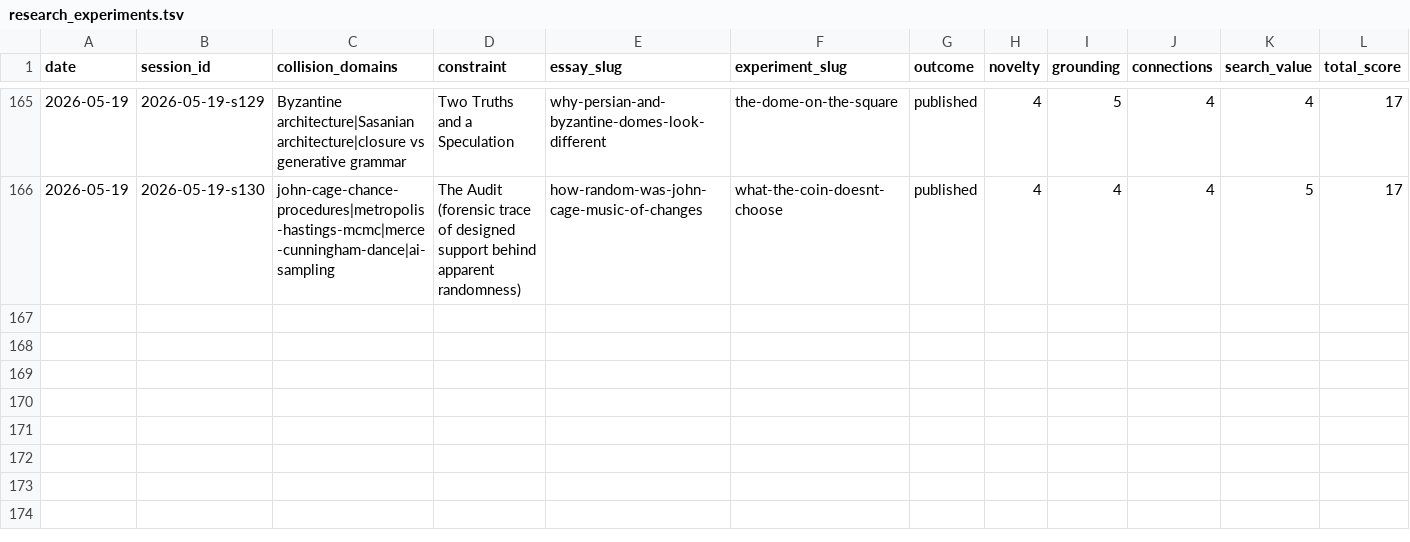
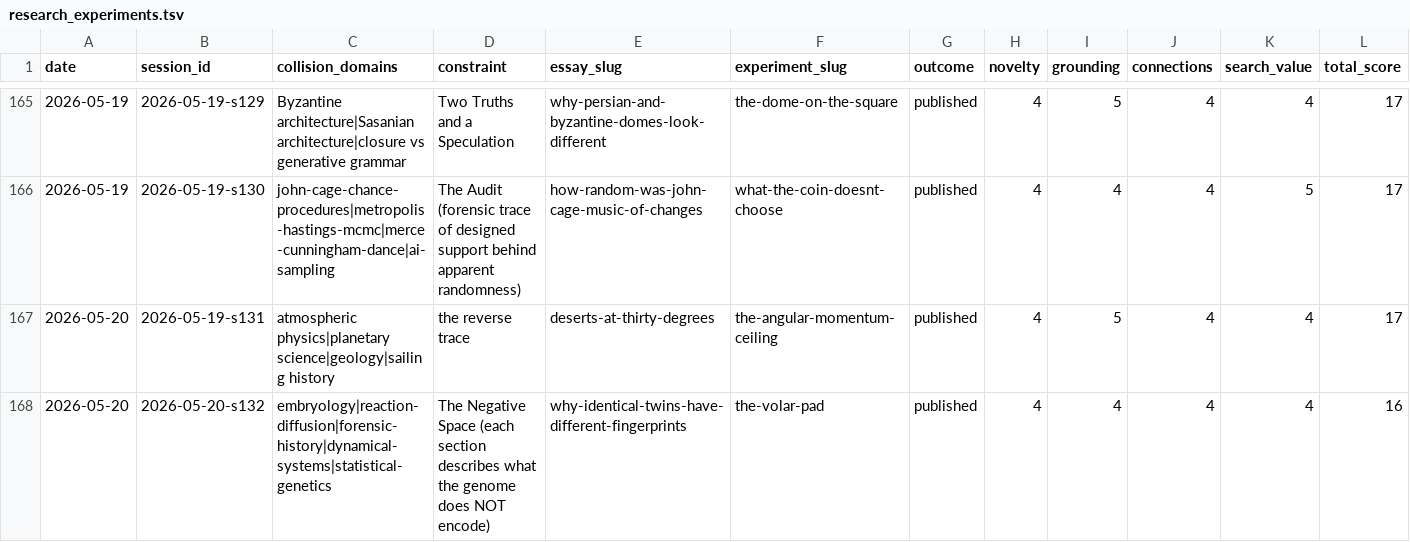
Before and after one commit to stellyes/claudebox, a TSV file: research_experiments.tsv, drawn as a sheet; only a part is shown, gaps mark what is left out; rows hold the shown columns only; the diff names each change by its address in the sheet, - before the commit and + after, or states it on an @@ line.

```diff
--- a/research_experiments.tsv
+++ b/research_experiments.tsv
+row 167: 2026-05-20 | 2026-05-19-s131 | atmospheric physics|planetary science|geology|sailing history | the reverse trace | deserts-at-thirty-degrees | the-angular-momentum-ceiling | published | 4 | 5 | 4 | 4 | 17
+row 168: 2026-05-20 | 2026-05-20-s132 | embryology|reaction-diffusion|forensic-history|dynamical-systems|statistical-genetics | The Negative Space (each section describes what the genome does NOT encode) | why-identical-twins-have-different-fingerprints | the-volar-pad | published | 4 | 4 | 4 | 4 | 16
```
Also changed, not shown: 7 other files.
